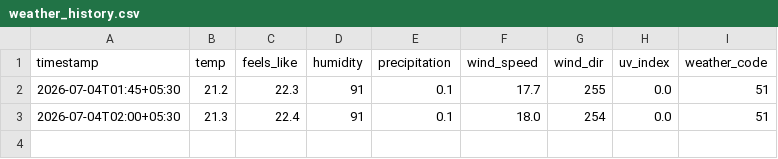
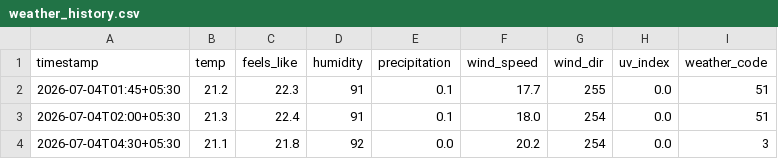
Before and after one commit to manaskbits012-droid/bengaluru-aqi-dashboard, a CSV file: data/weather_history.csv, drawn as a sheet; the diff names each change by its address in the sheet, - before the commit and + after, or states it on an @@ line.

```diff
--- a/data/weather_history.csv
+++ b/data/weather_history.csv
+row 4: 2026-07-04T04:30+05:30 | 21.1 | 21.8 | 92 | 0.0 | 20.2 | 254 | 0.0 | 3
```
Also changed, not shown: 3 other files.
